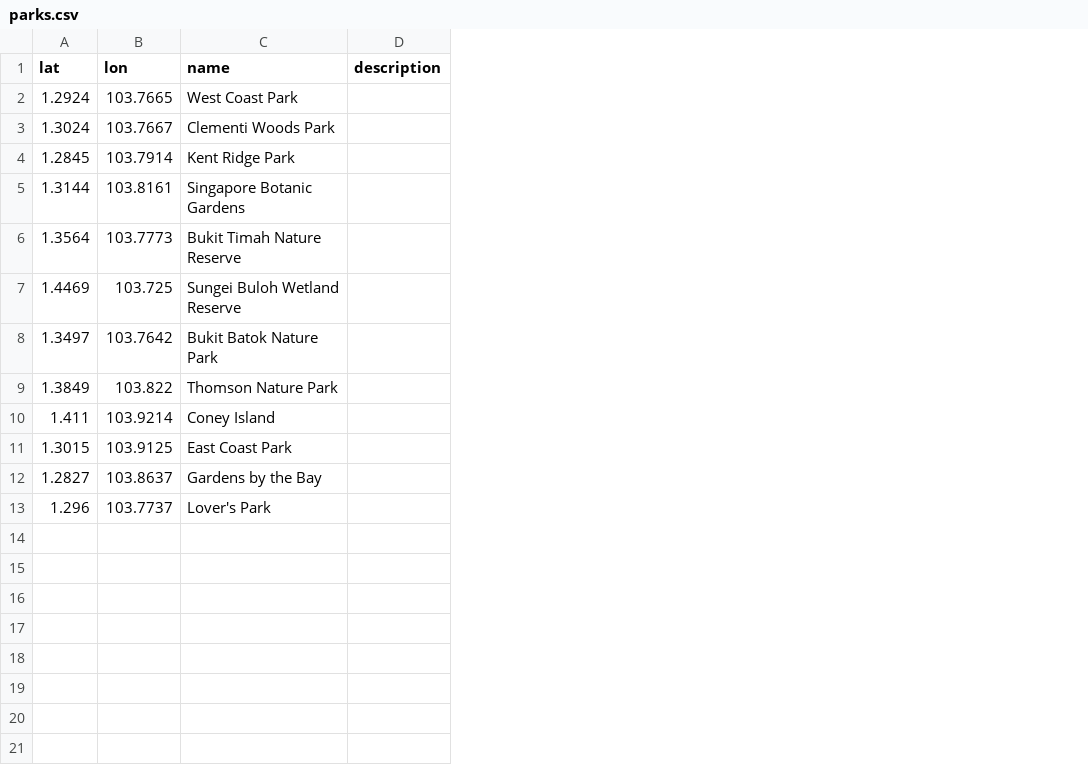
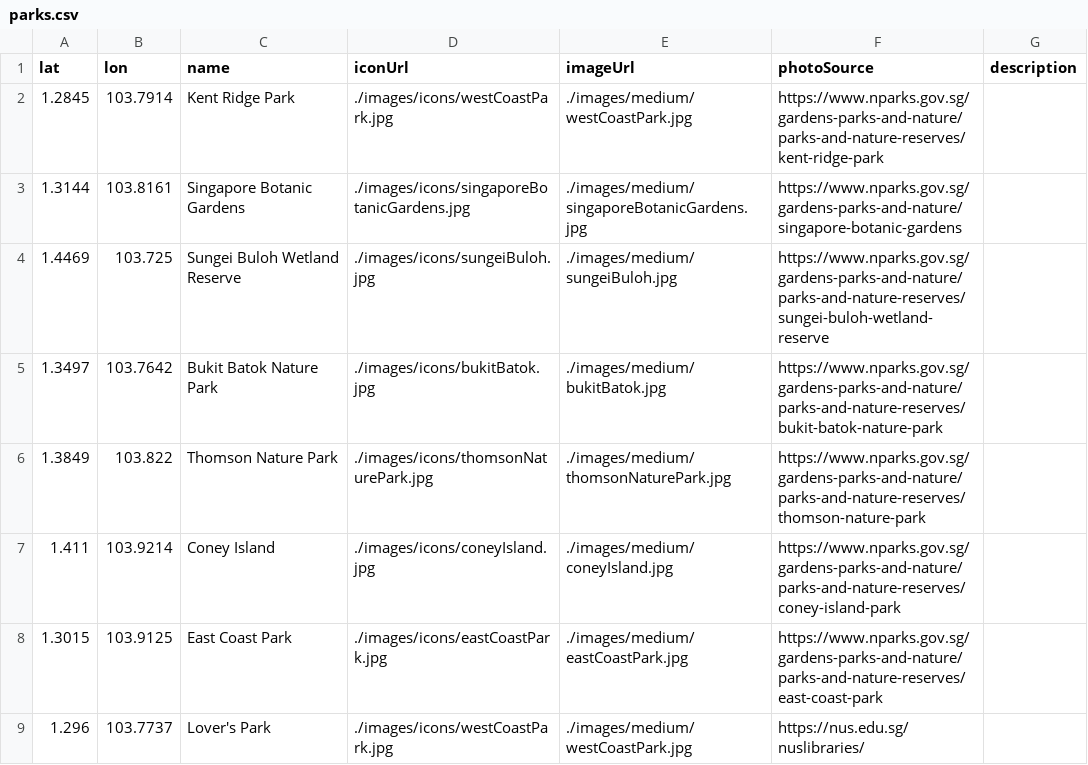
Before and after one commit to Digital-Scholarship-NUS-Libraries/webCartographyTemplate, a CSV file: public/data/parks.csv, drawn as a sheet; removed rows and columns are numbered as before the commit, all else as after; the diff names each change by its address in the sheet, - before the commit and + after, or states it on an @@ line.

```diff
--- a/public/data/parks.csv
+++ b/public/data/parks.csv
+column D (iconUrl), rows 2-9: ./images/icons/westCoastPark.jpg | ./images/icons/singaporeBotanicGardens.jpg | ./images/icons/sungeiBuloh.jpg | ./images/icons/bukitBatok.jpg | ./images/icons/thomsonNaturePark.jpg | ./images/icons/coneyIsland.jpg | ./images/icons/eastCoastPark.jpg | ./images/icons/westCoastPark.jpg
+column E (imageUrl), rows 2-9: ./images/medium/westCoastPark.jpg | ./images/medium/singaporeBotanicGardens.jpg | ./images/medium/sungeiBuloh.jpg | ./images/medium/bukitBatok.jpg | ./images/medium/thomsonNaturePark.jpg | ./images/medium/coneyIsland.jpg | ./images/medium/eastCoastPark.jpg | ./images/medium/westCoastPark.jpg
+column F (photoSource), rows 2-9: https://www.nparks.gov.sg/gardens-parks-and-nature/parks-and-nature-reserves/kent-ridge-park | https://www.nparks.gov.sg/gardens-parks-and-nature/singapore-botanic-gardens | https://www.nparks.gov.sg/gardens-parks-and-nature/parks-and-nature-reserves/sungei-buloh-wetland-reserve | https://www.nparks.gov.sg/gardens-parks-and-nature/parks-and-nature-reserves/bukit-batok-nature-park | https://www.nparks.gov.sg/gardens-parks-and-nature/parks-and-nature-reserves/thomson-nature-park | https://www.nparks.gov.sg/gardens-parks-and-nature/parks-and-nature-reserves/coney-island-park | https://www.nparks.gov.sg/gardens-parks-and-nature/parks-and-nature-reserves/east-coast-park | https://nus.edu.sg/nuslibraries/
-row 2: 1.2924 | 103.7665 | West Coast Park
-row 3: 1.3024 | 103.7667 | Clementi Woods Park
-row 6: 1.3564 | 103.7773 | Bukit Timah Nature Reserve
-row 12: 1.2827 | 103.8637 | Gardens by the Bay
```
Also changed, not shown: 20 other files.
